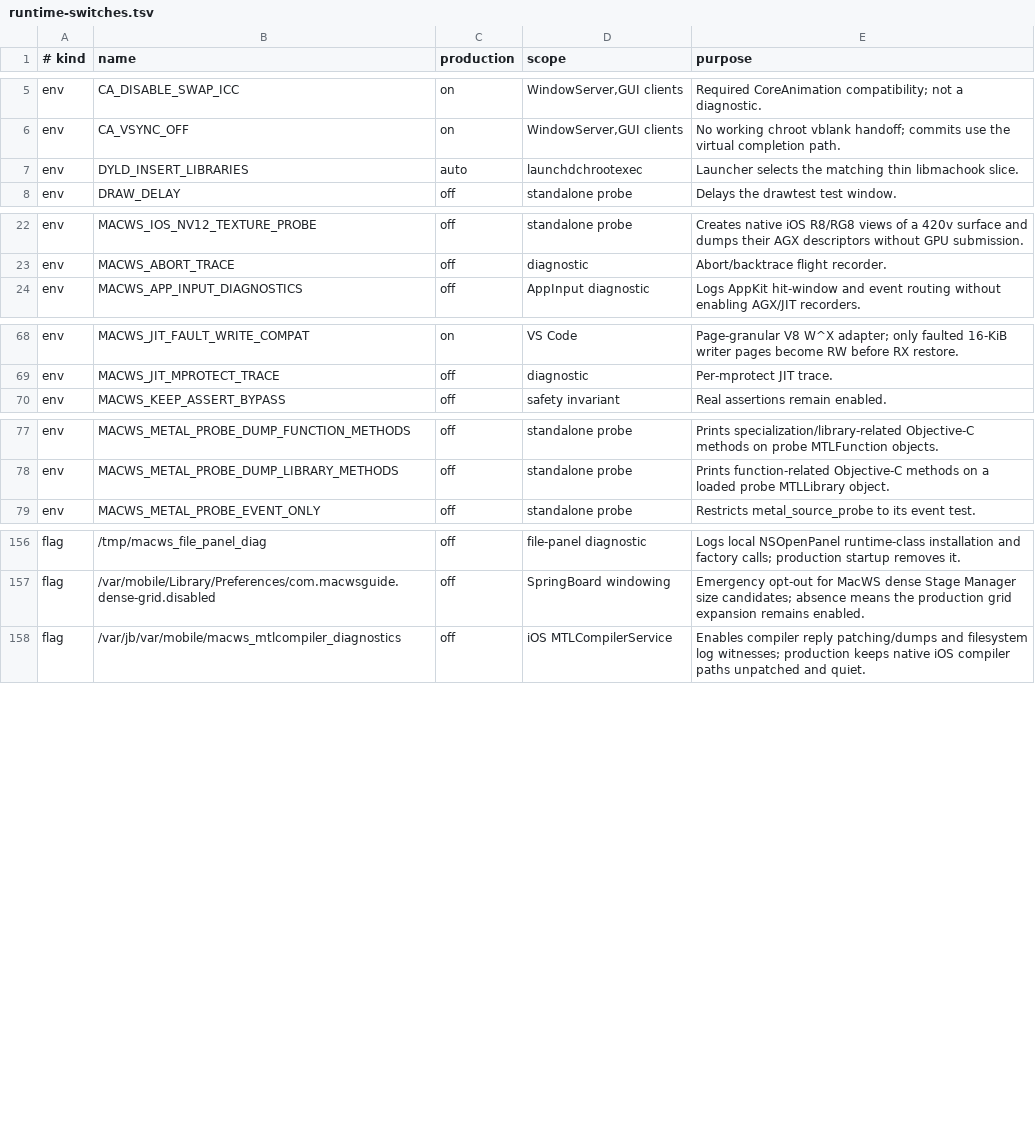
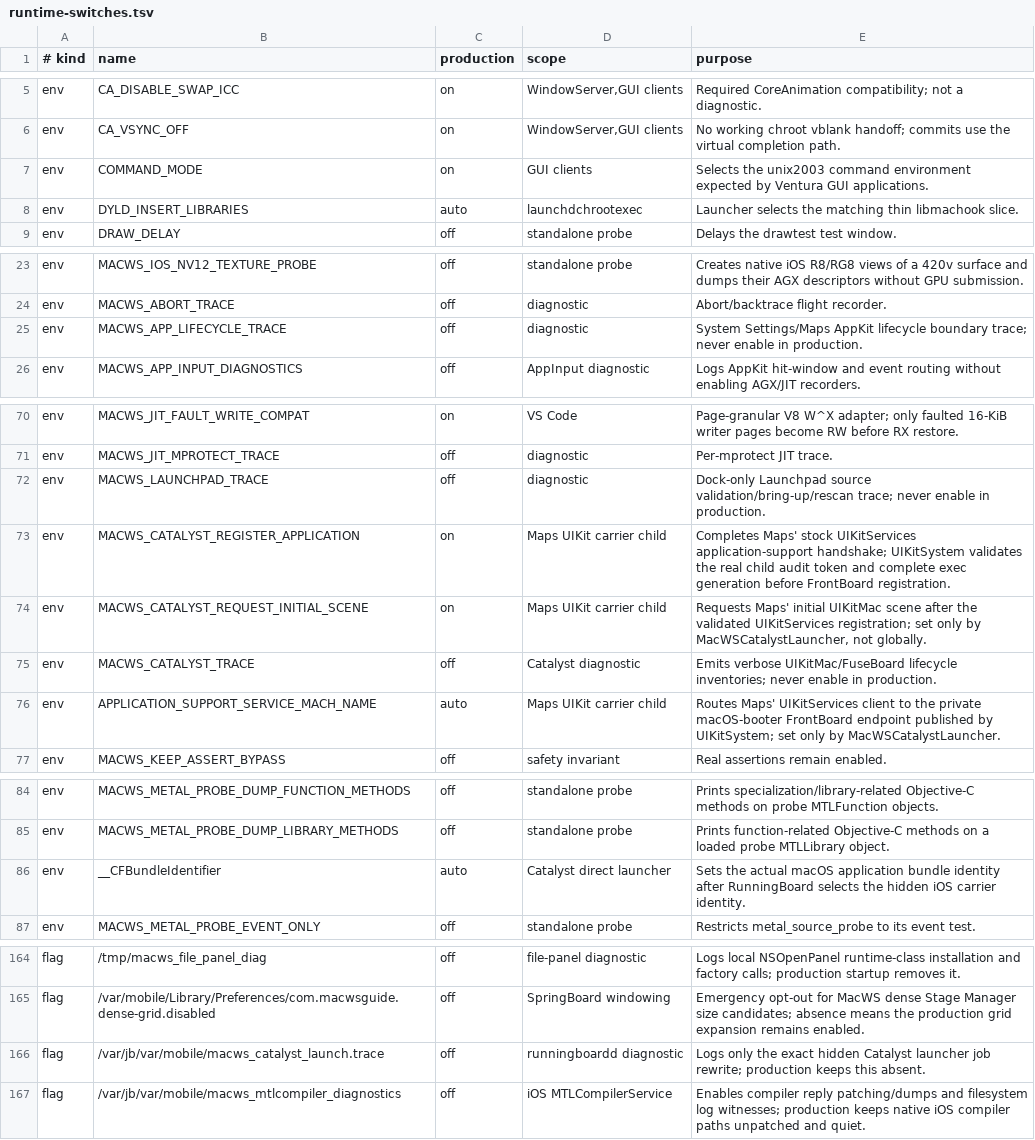
Before and after one commit to DCMMC/MacWSBootingGuide, a TSV file: docs/runtime-switches.tsv, drawn as a sheet; only a part is shown, gaps mark what is left out; the diff names each change by its address in the sheet, - before the commit and + after, or states it on an @@ line.

Commit message:
Run Launchpad, System Settings and Maps natively

```diff
--- a/docs/runtime-switches.tsv
+++ b/docs/runtime-switches.tsv
+row 7: env | COMMAND_MODE | on | GUI clients | Selects the unix2003 command environment expected by Ventura GUI applications.
+row 25: env | MACWS_APP_LIFECYCLE_TRACE | off | diagnostic | System Settings/Maps AppKit lifecycle boundary trace; never enable in production.
+row 72: env | MACWS_LAUNCHPAD_TRACE | off | diagnostic | Dock-only Launchpad source validation/bring-up/rescan trace; never enable in production.
+row 73: env | MACWS_CATALYST_REGISTER_APPLICATION | on | Maps UIKit carrier child | Completes Maps' stock UIKitServices application-support handshake; UIKitSystem validates the real child audit token and complete exec generation before FrontBoard registration.
+row 74: env | MACWS_CATALYST_REQUEST_INITIAL_SCENE | on | Maps UIKit carrier child | Requests Maps' initial UIKitMac scene after the validated UIKitServices registration; set only by MacWSCatalystLauncher, not globally.
+row 75: env | MACWS_CATALYST_TRACE | off | Catalyst diagnostic | Emits verbose UIKitMac/FuseBoard lifecycle inventories; never enable in production.
+row 76: env | APPLICATION_SUPPORT_SERVICE_MACH_NAME | auto | Maps UIKit carrier child | Routes Maps' UIKitServices client to the private macOS-booter FrontBoard endpoint published by UIKitSystem; set only by MacWSCatalystLauncher.
+row 86: env | __CFBundleIdentifier | auto | Catalyst direct launcher | Sets the actual macOS application bundle identity after RunningBoard selects the hidden iOS carrier identity.
+row 166: flag | /var/jb/var/mobile/macws_catalyst_launch.trace | off | runningboardd diagnostic | Logs only the exact hidden Catalyst launcher job rewrite; production keeps this absent.
```
Also changed, not shown: 59 other files.
